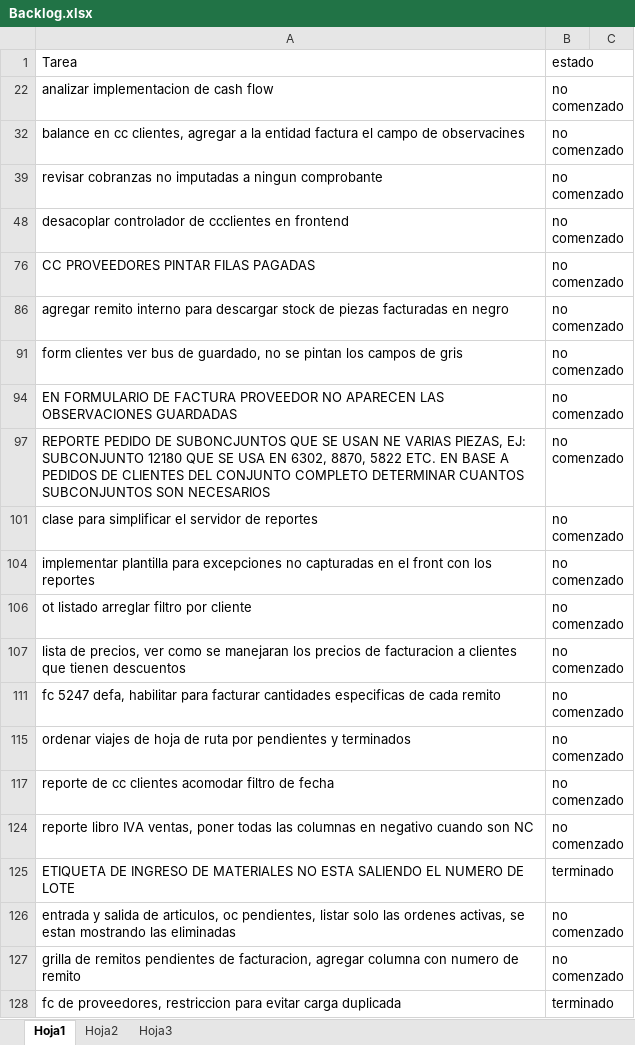
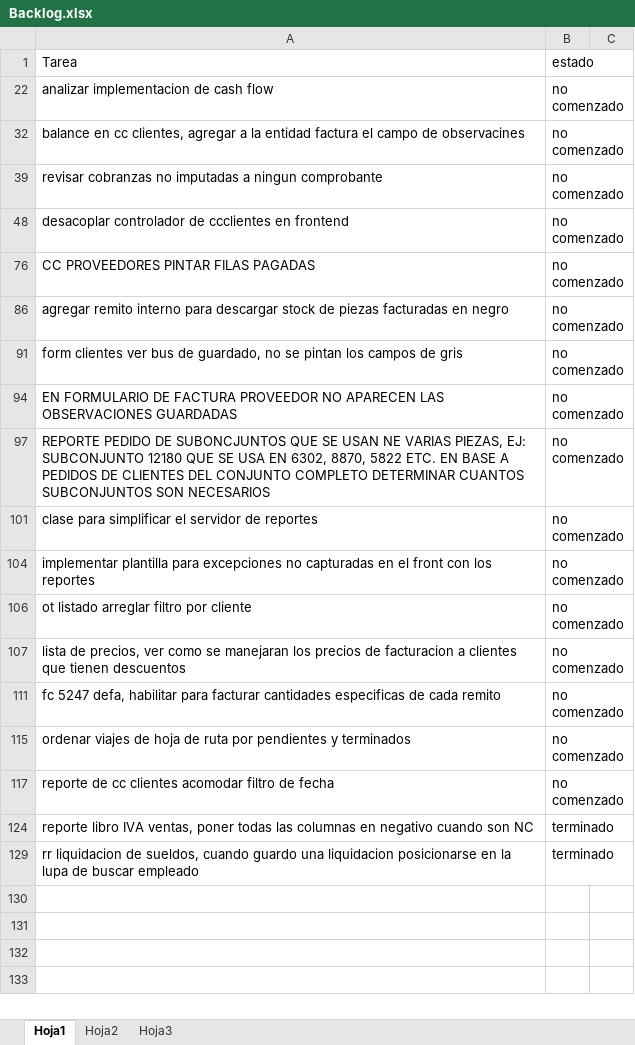
Before and after one commit to laureano23/bpApp, an Excel workbook: Backlog.xlsx, sheet Hoja1, drawn as a sheet; values as stored, in another font and other column widths than the file's, no borders; conditional formats not drawn; removed rows and columns are numbered as before the commit, all else as after; the diff names each change by its address in the sheet, - before the commit and + after, or states it on an @@ line.

Commit message:
RRHH Liquidacion de sueldos
Cuando se guarda una liquidacion se hace focus nuevamente en el boton de buscar empleado

```diff
--- a/Backlog.xlsx (sheet Hoja1)
+++ b/Backlog.xlsx (sheet Hoja1)
-B124: no comenzado
+B124: terminado
@@ row 125 hidden: ETIQUETA DE INGRESO DE MATERIALES NO ESTA SALIENDO EL NUMERO DE LOTE | terminado @@
-row 126: entrada y salida de articulos, oc pendientes, listar solo las ordenes activas, se estan mostrando las eliminadas | no comenzado
-row 127: grilla de remitos pendientes de facturacion, agregar columna con numero de remito | no comenzado
-A129: fc de proveedores, restriccion para evitar carga duplicada
+A129: rr liquidacion de sueldos, cuando guardo una liquidacion posicionarse en la lupa de buscar empleado
```
Also changed, not shown: hidden cells, 1 other file.
